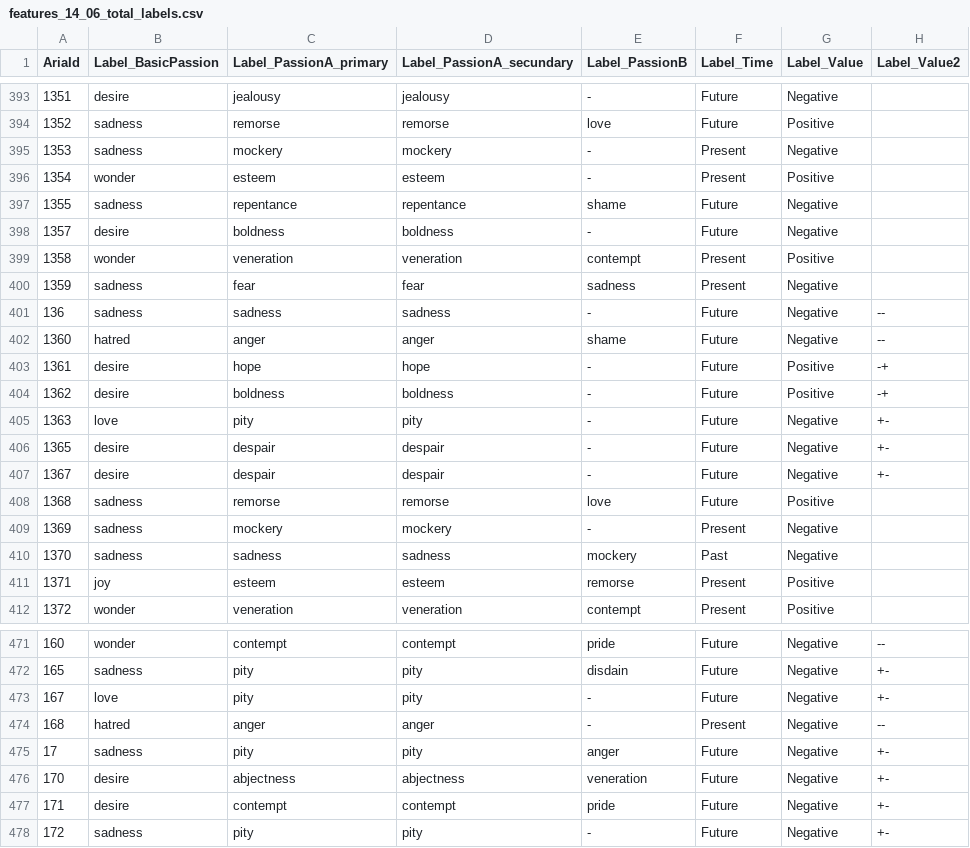
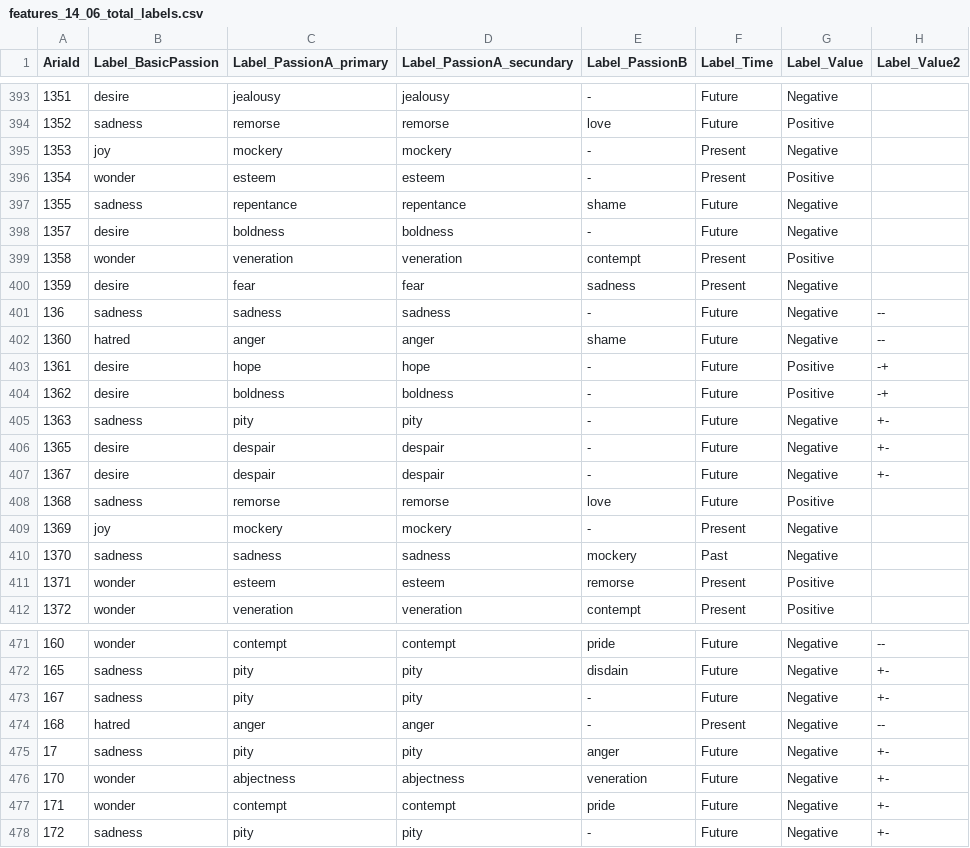
Before and after one commit to DIDONEproject/musif, a CSV file: martiser/features_14_06_total_labels.csv, drawn as a sheet; only a part is shown, gaps mark what is left out; the diff covers the shown part only.

```diff
--- a/martiser/features_14_06_total_labels.csv
+++ b/martiser/features_14_06_total_labels.csv
@@ -394,3 +394,3 @@ AriaId,Label_BasicPassion,Label_PassionA_primary,Label_PassionA_secundary,Label_
 1352,sadness,remorse,remorse,love,Future,Positive,
-1353,sadness,mockery,mockery,-,Present,Negative,
+1353,joy,mockery,mockery,-,Present,Negative,
 1354,wonder,esteem,esteem,-,Present,Positive,
@@ -399,3 +399,3 @@ AriaId,Label_BasicPassion,Label_PassionA_primary,Label_PassionA_secundary,Label_
 1358,wonder,veneration,veneration,contempt,Present,Positive,
-1359,sadness,fear,fear,sadness,Present,Negative,
+1359,desire,fear,fear,sadness,Present,Negative,
 136,sadness,sadness,sadness,-,Future,Negative,--
@@ -404,3 +404,3 @@ AriaId,Label_BasicPassion,Label_PassionA_primary,Label_PassionA_secundary,Label_
 1362,desire,boldness,boldness,-,Future,Positive,-+
-1363,love,pity,pity,-,Future,Negative,+-
+1363,sadness,pity,pity,-,Future,Negative,+-
 1365,desire,despair,despair,-,Future,Negative,+-
@@ -408,5 +408,5 @@ AriaId,Label_BasicPassion,Label_PassionA_primary,Label_PassionA_secundary,Label_
 1368,sadness,remorse,remorse,love,Future,Positive,
-1369,sadness,mockery,mockery,-,Present,Negative,
+1369,joy,mockery,mockery,-,Present,Negative,
 1370,sadness,sadness,sadness,mockery,Past,Negative,
-1371,joy,esteem,esteem,remorse,Present,Positive,
+1371,wonder,esteem,esteem,remorse,Present,Positive,
 1372,wonder,veneration,veneration,contempt,Present,Positive,
@@ -472,7 +472,7 @@ AriaId,Label_BasicPassion,Label_PassionA_primary,Label_PassionA_secundary,Label_
 165,sadness,pity,pity,disdain,Future,Negative,+-
-167,love,pity,pity,-,Future,Negative,+-
+167,sadness,pity,pity,-,Future,Negative,+-
 168,hatred,anger,anger,-,Present,Negative,--
 17,sadness,pity,pity,anger,Future,Negative,+-
-170,desire,abjectness,abjectness,veneration,Future,Negative,+-
-171,desire,contempt,contempt,pride,Future,Negative,+-
+170,wonder,abjectness,abjectness,veneration,Future,Negative,+-
+171,wonder,contempt,contempt,pride,Future,Negative,+-
 172,sadness,pity,pity,-,Future,Negative,+-
```
Also changed, not shown: 82 edited cells elsewhere in this file, martiser/features_14_06_total_metadata.csv, 2 other files.
